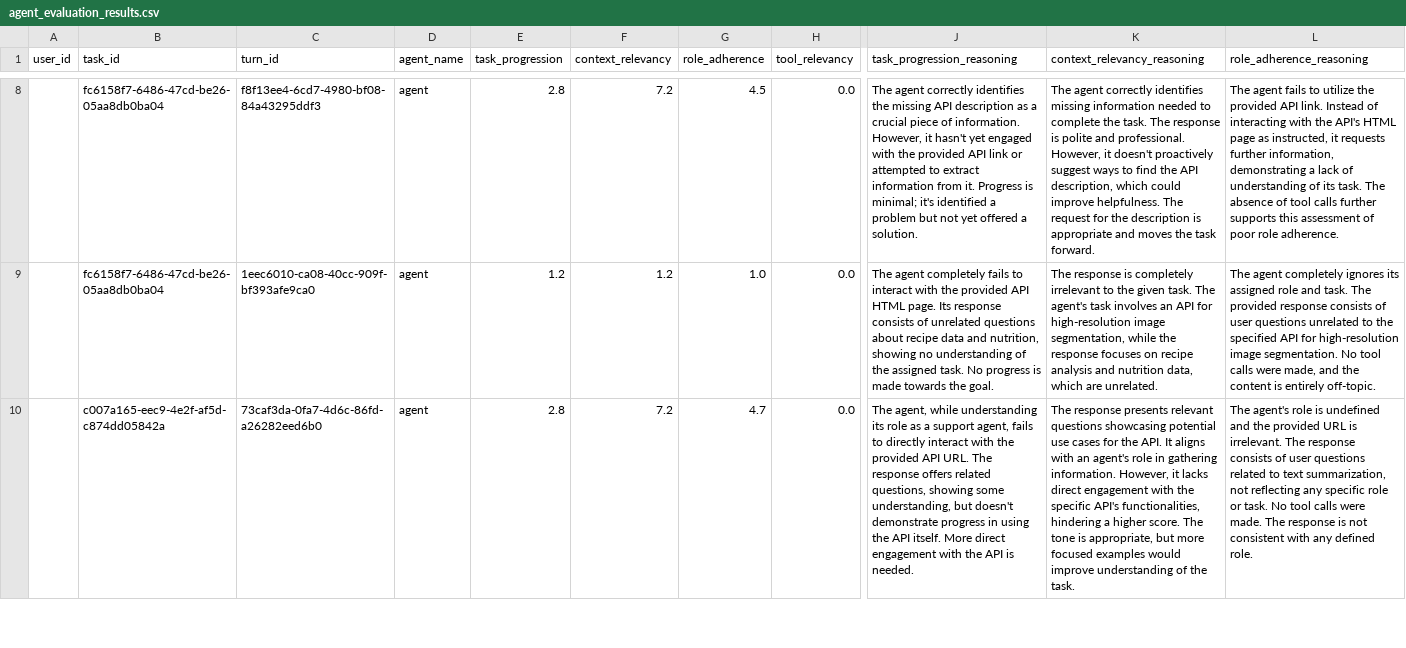
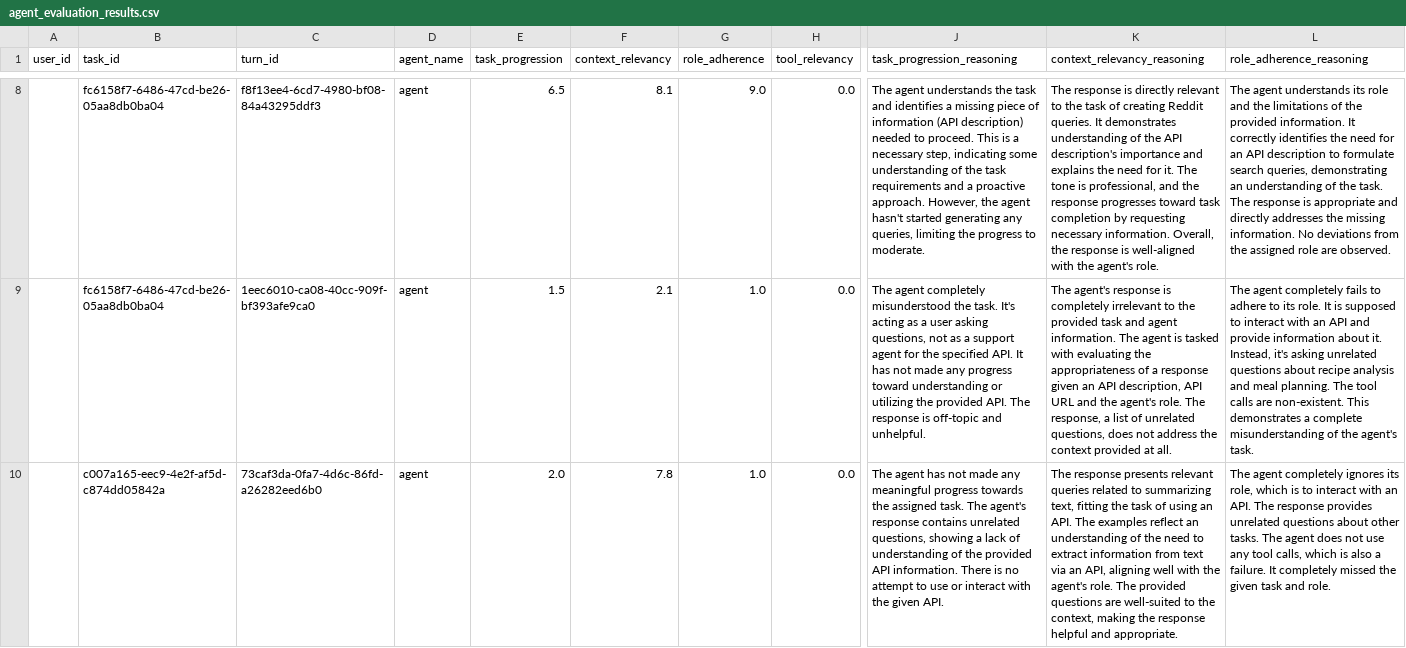
Before and after one commit to Noveum/NovaEval, a CSV file: reddit_agent_demo/demo_results/agent_query_gen_dataset/agent_evaluation_results.csv, drawn as a sheet; only a part is shown, gaps mark what is left out; the diff covers the shown part only; the diff names each change by its address in the sheet, - before the commit and + after, or states it on an @@ line.

```diff
--- a/reddit_agent_demo/demo_results/agent_query_gen_dataset/agent_evaluation_results.csv
+++ b/reddit_agent_demo/demo_results/agent_query_gen_dataset/agent_evaluation_results.csv
-E8 (task_progression): 2.8
+E8 (task_progression): 6.5
-F8 (context_relevancy): 7.2
+F8 (context_relevancy): 8.1
-G8 (role_adherence): 4.5
+G8 (role_adherence): 9.0
-J8 (task_progression_reasoning): The agent correctly identifies the missing API description as a crucial piece of information. However, it hasn't yet engaged with the provided API link or attempted to extract information from it. Progress is minimal; it's identified a problem but not yet offered a solution.
+J8 (task_progression_reasoning): The agent understands the task and identifies a missing piece of information (API description) needed to proceed. This is a necessary step, indicating some understanding of the task requirements and a proactive approach. However, the agent hasn't started generating any queries, limiting the progress to moderate.
-K8 (context_relevancy_reasoning): The agent correctly identifies missing information needed to complete the task. The response is polite and professional. However, it doesn't proactively suggest ways to find the API description, which could improve helpfulness. The request for the description is appropriate and moves the task forward.
+K8 (context_relevancy_reasoning): The response is directly relevant to the task of creating Reddit queries. It demonstrates understanding of the API description's importance and explains the need for it. The tone is professional, and the response progresses toward task completion by requesting necessary information. Overall, the response is well-aligned with the agent's role.
-L8 (role_adherence_reasoning): The agent fails to utilize the provided API link. Instead of interacting with the API's HTML page as instructed, it requests further information, demonstrating a lack of understanding of its task. The absence of tool calls further supports this assessment of poor role adherence.
+L8 (role_adherence_reasoning): The agent understands its role and the limitations of the provided information. It correctly identifies the need for an API description to formulate search queries, demonstrating an understanding of the task. The response is appropriate and directly addresses the missing information. No deviations from the assigned role are observed.
-E9 (task_progression): 1.2
+E9 (task_progression): 1.5
-F9 (context_relevancy): 1.2
+F9 (context_relevancy): 2.1
-J9 (task_progression_reasoning): …agent completely fails to interact with the provided API HTML page. Its response consists of unrelated questions about recipe data and nutrition, showing no understanding of the assigned task. No progress is made towards the goal.
+J9 (task_progression_reasoning): …agent completely misunderstood the task. It's acting as a user asking questions, not as a support agent for the specified API. It has not made any progress toward understanding or utilizing the provided API. The response is off-topic and unhelpful.
-K9 (context_relevancy_reasoning): The response is completely irrelevant to the given task. The agent's task involves an API for high-resolution image segmentation, while the response focuses on recipe analysis and nutrition data, which are unrelated.
+K9 (context_relevancy_reasoning): The agent's response is completely irrelevant to the provided task and agent information. The agent is tasked with evaluating the appropriateness of a response given an API description, API URL and the agent's role. The response, a list of unrelated questions, does not address the context provided at all.
-L9 (role_adherence_reasoning): …agent completely ignores its assigned role and task. The provided response consists of user questions unrelated to the specified API for high-resolution image segmentation. No tool calls were made, and the content is entirely off-topic.
+L9 (role_adherence_reasoning): …agent completely fails to adhere to its role. It is supposed to interact with an API and provide information about it. Instead, it's asking unrelated questions about recipe analysis and meal planning. The tool calls are non-existent. This demonstrates a complete misunderstanding of the agent's task.
-E10 (task_progression): 2.8
+E10 (task_progression): 2.0
-F10 (context_relevancy): 7.2
+F10 (context_relevancy): 7.8
-G10 (role_adherence): 4.7
+G10 (role_adherence): 1.0
-J10 (task_progression_reasoning): The agent, while understanding its role as a support agent, fails to directly interact with the provided API URL. The response offers related questions, showing some understanding, but doesn't demonstrate progress in using the API itself. More direct engagement with the API is needed.
+J10 (task_progression_reasoning): The agent has not made any meaningful progress towards the assigned task. The agent's response contains unrelated questions, showing a lack of understanding of the provided API information. There is no attempt to use or interact with the given API.
-K10 (context_relevancy_reasoning): …presents relevant questions showcasing potential use cases for the API. It aligns with an agent's role in gathering information. However, it lacks direct engagement with the specific API's functionalities, hindering a higher score. The tone is appropriate, but more focused examples would improve understanding of the task.
+K10 (context_relevancy_reasoning): …presents relevant queries related to summarizing text, fitting the task of using an API. The examples reflect an understanding of the need to extract information from text via an API, aligning well with the agent's role. The provided questions are well-suited to the context, making the response helpful and appropriate.
-L10 (role_adherence_reasoning): The agent's role is undefined and the provided URL is irrelevant. The response consists of user questions related to text summarization, not reflecting any specific role or task. No tool calls were made. The response is not consistent with any defined role.
+L10 (role_adherence_reasoning): The agent completely ignores its role, which is to interact with an API. The response provides unrelated questions about other tasks. The agent does not use any tool calls, which is also a failure. It completely missed the given task and role.
```
Also changed, not shown: 129 edited cells elsewhere in this file, reddit_agent_demo/demo_results/agent_comment_gen_dataset/agent_evaluation_results.csv, reddit_agent_demo/demo_results/email_gen_send_dataset/agent_evaluation_results.csv, 21 other files.
